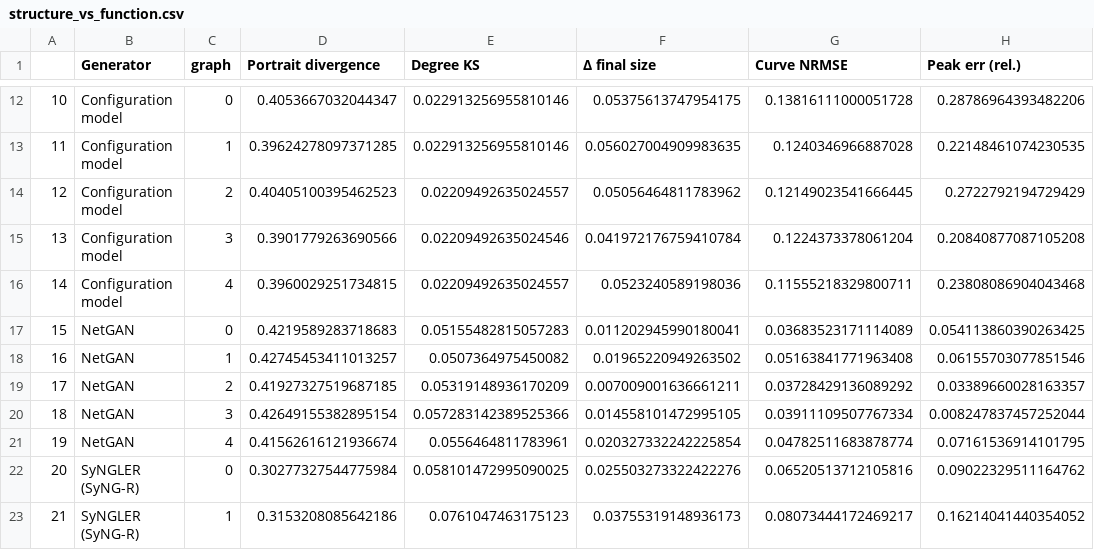
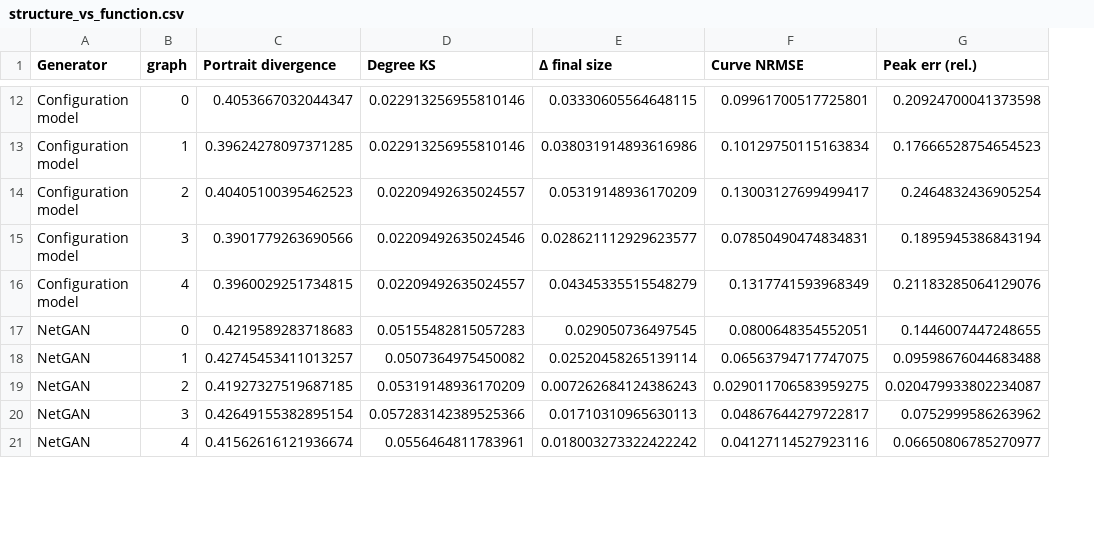
Before and after one commit to livin-joseph/Synth-Net-Lab, a CSV file: examples/polblogs_results/structure_vs_function.csv, drawn as a sheet; only a part is shown, gaps mark what is left out; removed rows and columns are numbered as before the commit, all else as after; the diff covers the shown part only; the diff names each change by its address in the sheet, - before the commit and + after, or states it on an @@ line.

```diff
--- a/examples/polblogs_results/structure_vs_function.csv
+++ b/examples/polblogs_results/structure_vs_function.csv
-column A, rows 12-21: 10 | 11 | 12 | 13 | 14 | 15 | 16 | 17 | 18 | 19
-E12 (Δ final size): 0.05375613747954175
+E12 (Δ final size): 0.03330605564648115
-F12 (Curve NRMSE): 0.13816111000051728
+F12 (Curve NRMSE): 0.09961700517725801
-G12 (Peak err (rel.)): 0.28786964393482206
+G12 (Peak err (rel.)): 0.20924700041373598
-E13 (Δ final size): 0.056027004909983635
+E13 (Δ final size): 0.038031914893616986
-F13 (Curve NRMSE): 0.1240346966887028
+F13 (Curve NRMSE): 0.10129750115163834
-G13 (Peak err (rel.)): 0.22148461074230535
+G13 (Peak err (rel.)): 0.17666528754654523
-E14 (Δ final size): 0.05056464811783962
+E14 (Δ final size): 0.05319148936170209
-F14 (Curve NRMSE): 0.12149023541666445
+F14 (Curve NRMSE): 0.13003127699499417
-G14 (Peak err (rel.)): 0.2722792194729429
+G14 (Peak err (rel.)): 0.2464832436905254
-E15 (Δ final size): 0.041972176759410784
+E15 (Δ final size): 0.028621112929623577
-F15 (Curve NRMSE): 0.1224373378061204
+F15 (Curve NRMSE): 0.07850490474834831
-G15 (Peak err (rel.)): 0.20840877087105208
+G15 (Peak err (rel.)): 0.1895945386843194
-E16 (Δ final size): 0.0523240589198036
+E16 (Δ final size): 0.04345335515548279
-F16 (Curve NRMSE): 0.11555218329800711
+F16 (Curve NRMSE): 0.1317741593968349
-G16 (Peak err (rel.)): 0.23808086904043468
+G16 (Peak err (rel.)): 0.21183285064129076
-E17 (Δ final size): 0.011202945990180041
+E17 (Δ final size): 0.029050736497545
-F17 (Curve NRMSE): 0.03683523171114089
+F17 (Curve NRMSE): 0.0800648354552051
-G17 (Peak err (rel.)): 0.054113860390263425
+G17 (Peak err (rel.)): 0.1446007447248655
-E18 (Δ final size): 0.01965220949263502
+E18 (Δ final size): 0.02520458265139114
-F18 (Curve NRMSE): 0.05163841771963408
+F18 (Curve NRMSE): 0.06563794717747075
-G18 (Peak err (rel.)): 0.06155703077851546
+G18 (Peak err (rel.)): 0.09598676044683488
-E19 (Δ final size): 0.007009001636661211
+E19 (Δ final size): 0.007262684124386243
-F19 (Curve NRMSE): 0.03728429136089292
+F19 (Curve NRMSE): 0.029011706583959275
-G19 (Peak err (rel.)): 0.03389660028163357
+G19 (Peak err (rel.)): 0.020479933802234087
-E20 (Δ final size): 0.014558101472995105
+E20 (Δ final size): 0.01710310965630113
-F20 (Curve NRMSE): 0.03911109507767334
+F20 (Curve NRMSE): 0.04867644279722817
-G20 (Peak err (rel.)): 0.008247837457252044
+G20 (Peak err (rel.)): 0.0752999586263962
-E21 (Δ final size): 0.020327332242225854
+E21 (Δ final size): 0.018003273322422242
-F21 (Curve NRMSE): 0.04782511683878774
+F21 (Curve NRMSE): 0.04127114527923116
-G21 (Peak err (rel.)): 0.07161536914101795
+G21 (Peak err (rel.)): 0.06650806785270977
-row 22: 20 | SyNGLER (SyNG-R) | 0 | 0.30277327544775984 | 0.058101472995090025 | 0.025503273322422276 | 0.06520513712105816 | 0.09022329511164762
-row 23: 21 | SyNGLER (SyNG-R) | 1 | 0.3153208085642186 | 0.0761047463175123 | 0.03755319148936173 | 0.08073444172469217 | 0.16214041440354052
```
Also changed, not shown: 5 added rows, 3 removed rows and 45 edited cells elsewhere in this file, examples/polblogs_results/epidemic.csv, examples/polblogs_results/fidelity.csv, 25 other files.
